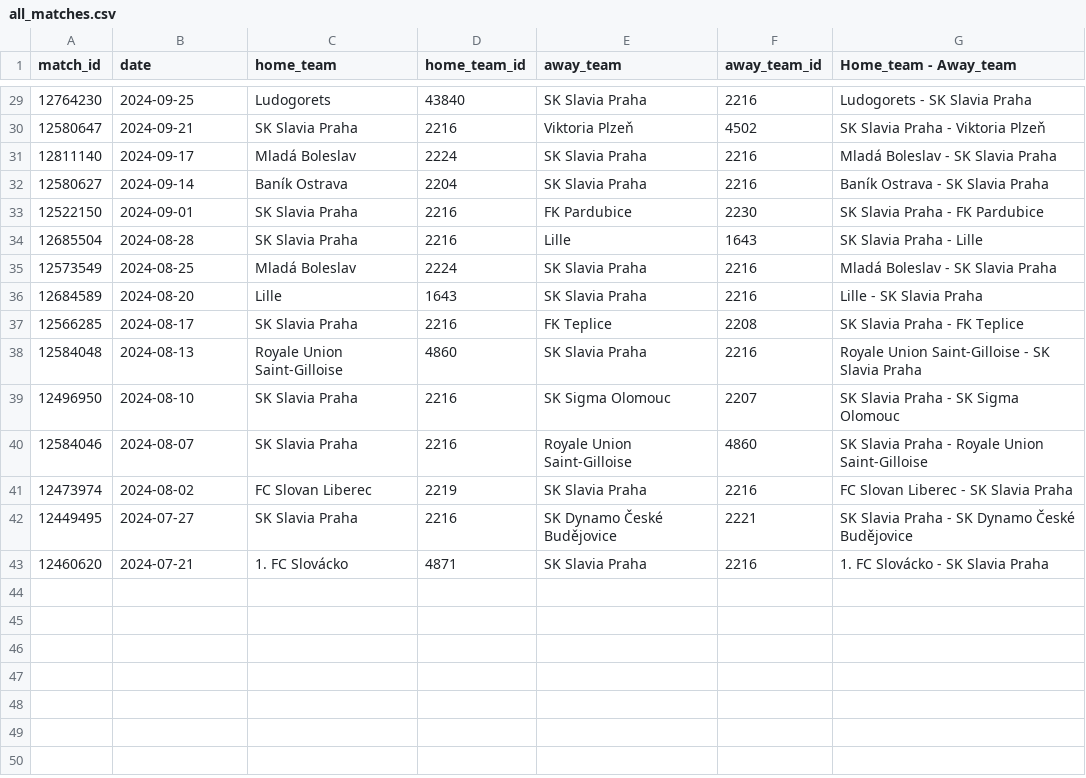
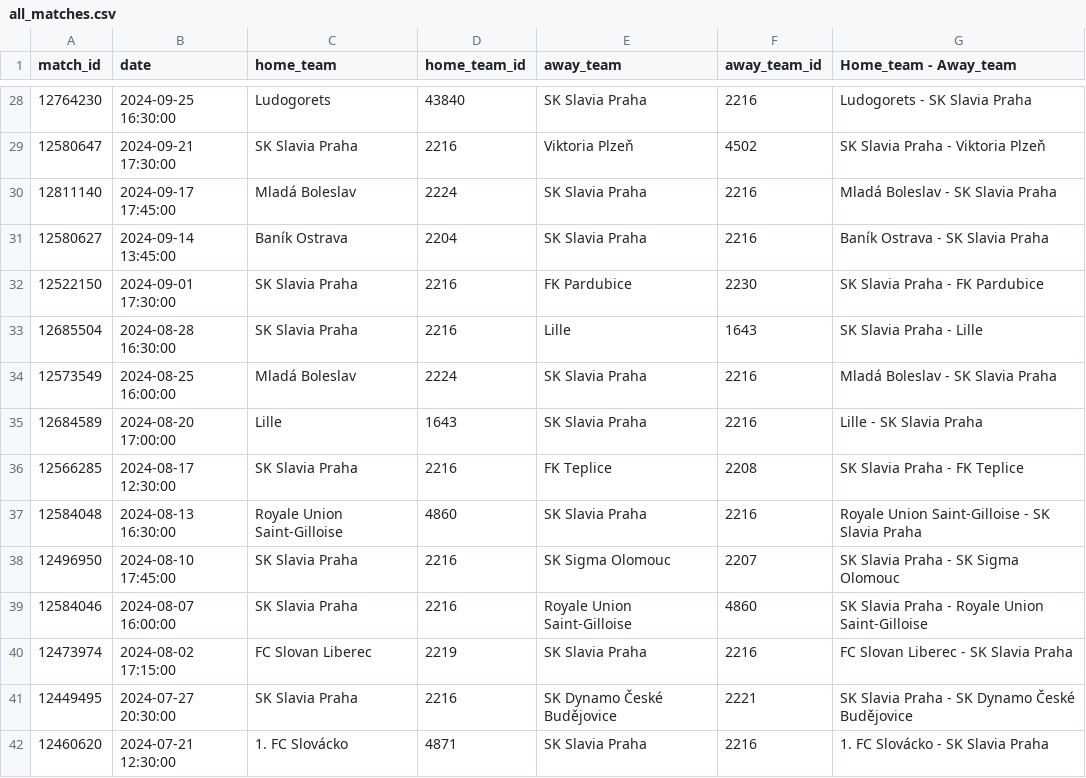
Before and after one commit to sk-slavia-praha/30s, a CSV file: all_matches.csv, drawn as a sheet; only a part is shown, gaps mark what is left out; the diff covers the shown part only.

```diff
--- a/all_matches.csv
+++ b/all_matches.csv
@@ -29,15 +28,15 @@ match_id,date,home_team,home_team_id,away_team,away_team_id,Home_team - Away_tea
-12764230,2024-09-25,Ludogorets,43840,SK Slavia Praha,2216,Ludogorets - SK Slavia Praha
-12580647,2024-09-21,SK Slavia Praha,2216,Viktoria Plzeň,4502,SK Slavia Praha - Viktoria Plzeň
-12811140,2024-09-17,Mladá Boleslav,2224,SK Slavia Praha,2216,Mladá Boleslav - SK Slavia Praha
-12580627,2024-09-14,Baník Ostrava,2204,SK Slavia Praha,2216,Baník Ostrava - SK Slavia Praha
-12522150,2024-09-01,SK Slavia Praha,2216,FK Pardubice,2230,SK Slavia Praha - FK Pardubice
-12685504,2024-08-28,SK Slavia Praha,2216,Lille,1643,SK Slavia Praha - Lille
-12573549,2024-08-25,Mladá Boleslav,2224,SK Slavia Praha,2216,Mladá Boleslav - SK Slavia Praha
-12684589,2024-08-20,Lille,1643,SK Slavia Praha,2216,Lille - SK Slavia Praha
-12566285,2024-08-17,SK Slavia Praha,2216,FK Teplice,2208,SK Slavia Praha - FK Teplice
-12584048,2024-08-13,Royale Union Saint-Gilloise,4860,SK Slavia Praha,2216,Royale Union Saint-Gilloise - SK Slavia Praha
-12496950,2024-08-10,SK Slavia Praha,2216,SK Sigma Olomouc,2207,SK Slavia Praha - SK Sigma Olomouc
-12584046,2024-08-07,SK Slavia Praha,2216,Royale Union Saint-Gilloise,4860,SK Slavia Praha - Royale Union Saint-Gilloise
-12473974,2024-08-02,FC Slovan Liberec,2219,SK Slavia Praha,2216,FC Slovan Liberec - SK Slavia Praha
-12449495,2024-07-27,SK Slavia Praha,2216,SK Dynamo České Budějovice,2221,SK Slavia Praha - SK Dynamo České Budějovice
-12460620,2024-07-21,1. FC Slovácko,4871,SK Slavia Praha,2216,1. FC Slovácko - SK Slavia Praha
+12764230,2024-09-25 16:30:00,Ludogorets,43840,SK Slavia Praha,2216,Ludogorets - SK Slavia Praha
+12580647,2024-09-21 17:30:00,SK Slavia Praha,2216,Viktoria Plzeň,4502,SK Slavia Praha - Viktoria Plzeň
+12811140,2024-09-17 17:45:00,Mladá Boleslav,2224,SK Slavia Praha,2216,Mladá Boleslav - SK Slavia Praha
+12580627,2024-09-14 13:45:00,Baník Ostrava,2204,SK Slavia Praha,2216,Baník Ostrava - SK Slavia Praha
+12522150,2024-09-01 17:30:00,SK Slavia Praha,2216,FK Pardubice,2230,SK Slavia Praha - FK Pardubice
+12685504,2024-08-28 16:30:00,SK Slavia Praha,2216,Lille,1643,SK Slavia Praha - Lille
+12573549,2024-08-25 16:00:00,Mladá Boleslav,2224,SK Slavia Praha,2216,Mladá Boleslav - SK Slavia Praha
+12684589,2024-08-20 17:00:00,Lille,1643,SK Slavia Praha,2216,Lille - SK Slavia Praha
+12566285,2024-08-17 12:30:00,SK Slavia Praha,2216,FK Teplice,2208,SK Slavia Praha - FK Teplice
+12584048,2024-08-13 16:30:00,Royale Union Saint-Gilloise,4860,SK Slavia Praha,2216,Royale Union Saint-Gilloise - SK Slavia Praha
+12496950,2024-08-10 17:45:00,SK Slavia Praha,2216,SK Sigma Olomouc,2207,SK Slavia Praha - SK Sigma Olomouc
+12584046,2024-08-07 16:00:00,SK Slavia Praha,2216,Royale Union Saint-Gilloise,4860,SK Slavia Praha - Royale Union Saint-Gilloise
+12473974,2024-08-02 17:15:00,FC Slovan Liberec,2219,SK Slavia Praha,2216,FC Slovan Liberec - SK Slavia Praha
+12449495,2024-07-27 20:30:00,SK Slavia Praha,2216,SK Dynamo České Budějovice,2221,SK Slavia Praha - SK Dynamo České Budějovice
+12460620,2024-07-21 12:30:00,1. FC Slovácko,4871,SK Slavia Praha,2216,1. FC Slovácko - SK Slavia Praha
```
Also changed, not shown: 1 removed row and 26 edited cells elsewhere in this file.
